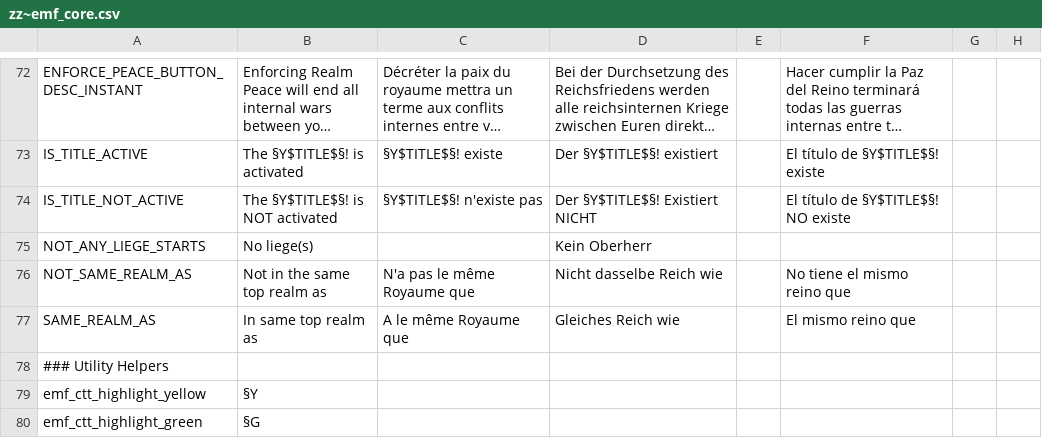
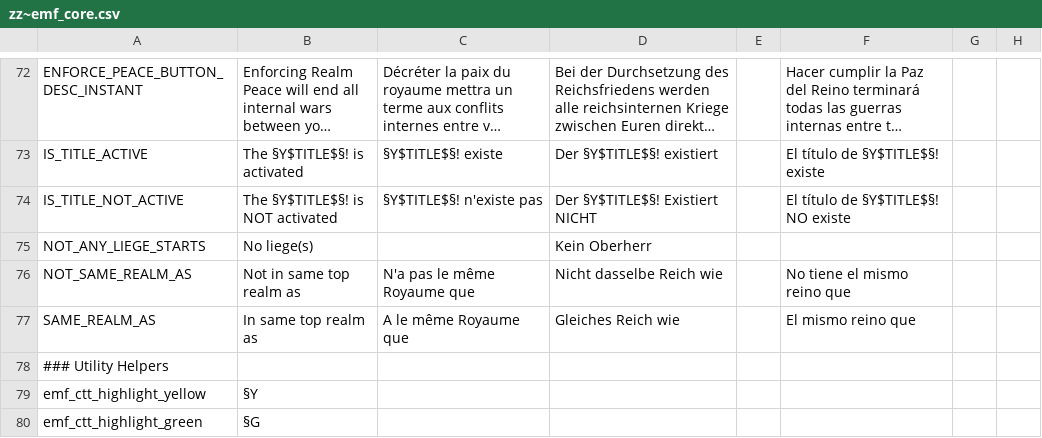
Before and after one commit to EMFTeam/EMF, a CSV file: EMF/localisation/zz~emf_core.csv, drawn as a sheet; only a part is shown, gaps mark what is left out; long unchanged cells end in …; the diff names each change by its address in the sheet, - before the commit and + after, or states it on an @@ line.

```diff
--- a/EMF/localisation/zz~emf_core.csv
+++ b/EMF/localisation/zz~emf_core.csv
-B76: Not in the same top realm as
+B76: Not in same top realm as
```
Also changed, not shown: 1 other file.
